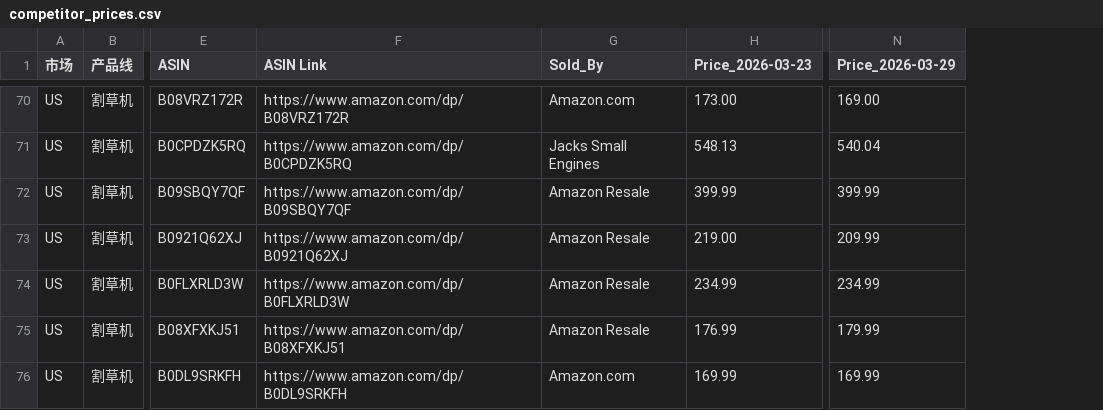
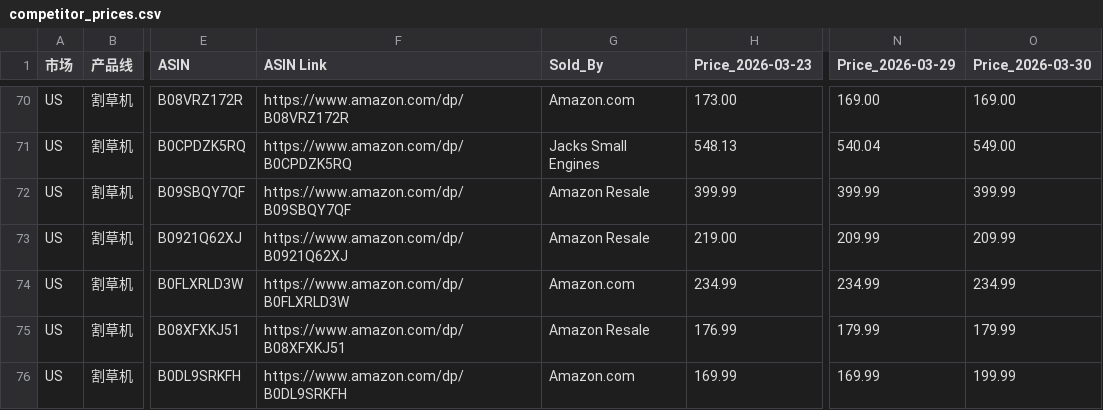
Before and after one commit to zoumingblue-spec/price-monitor, a CSV file: competitor_prices.csv, drawn as a sheet; only a part is shown, gaps mark what is left out; the diff covers the shown part only; the diff names each change by its address in the sheet, - before the commit and + after, or states it on an @@ line.

```diff
--- a/competitor_prices.csv
+++ b/competitor_prices.csv
+column O (Price_2026-03-30), rows 70-76: 169.00 | 549.00 | 399.99 | 209.99 | 234.99 | 179.99 | 199.99
-G74 (Sold_By): Amazon Resale
+G74 (Sold_By): Amazon.com
```
Also changed, not shown: 6 edited cells elsewhere in this file.
